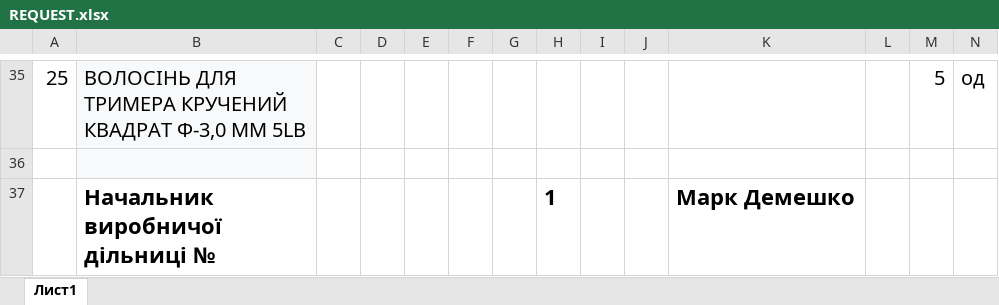
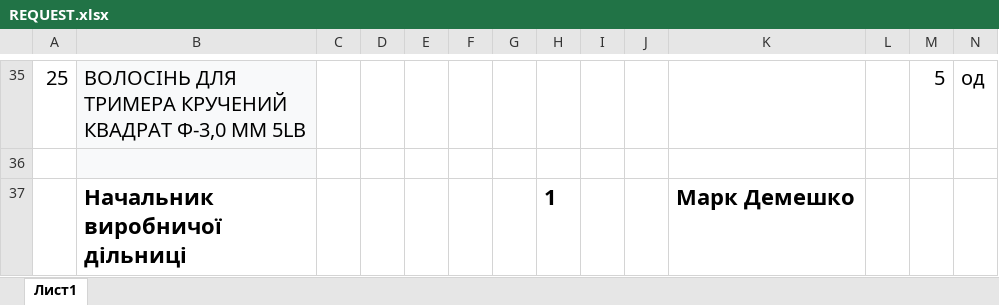
Before and after one commit to TheOldestJun/sv-progs-assistant, an Excel workbook: public/xls/REQUEST.xlsx, sheet Лист1, drawn as a sheet; only a part is shown, gaps mark what is left out; values as stored, in another font and other column widths than the file's, no borders; the diff names each change by its address in the sheet, - before the commit and + after, or states it on an @@ line.

Commit message:
feat: Excel export of requests by template (signature, one-page print, caps surname) + welcome page text

```diff
--- a/public/xls/REQUEST.xlsx (sheet Лист1)
+++ b/public/xls/REQUEST.xlsx (sheet Лист1)
-B37: Начальник виробничої дільниці №
+B37: Начальник виробничої дільниці
```
Also changed, not shown: 7 other files.
